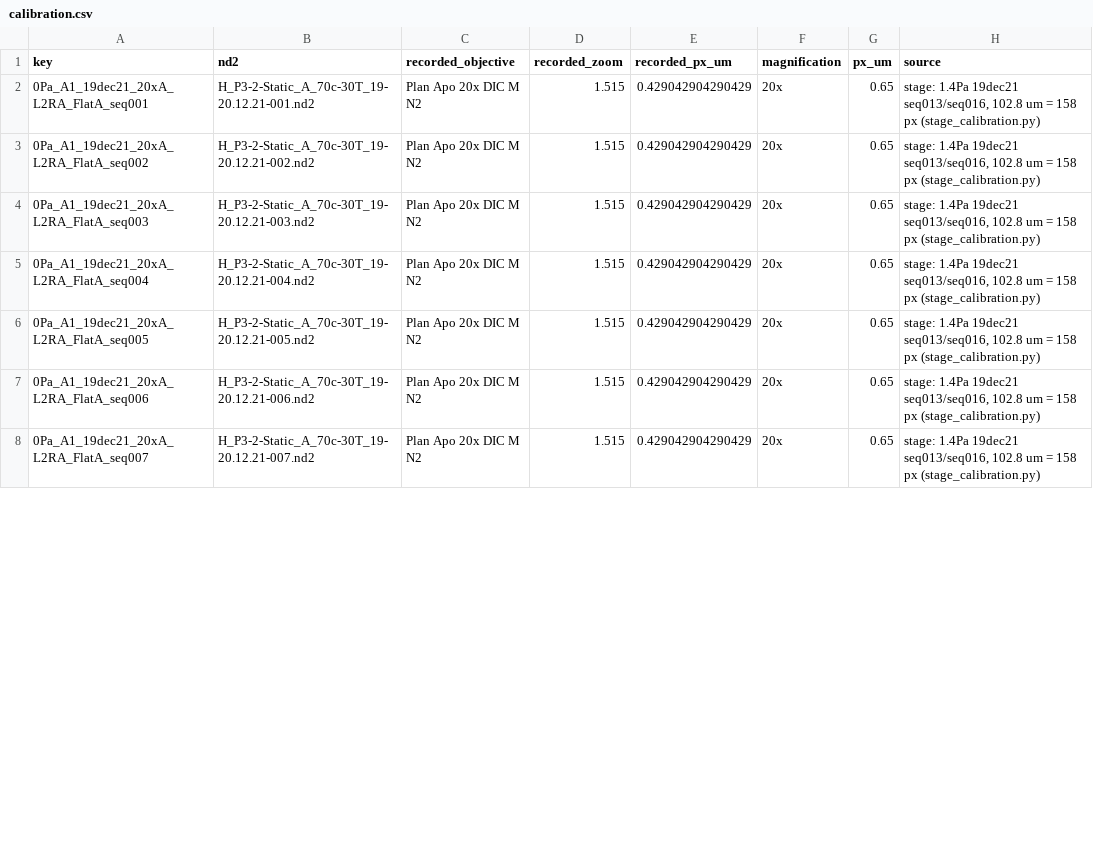
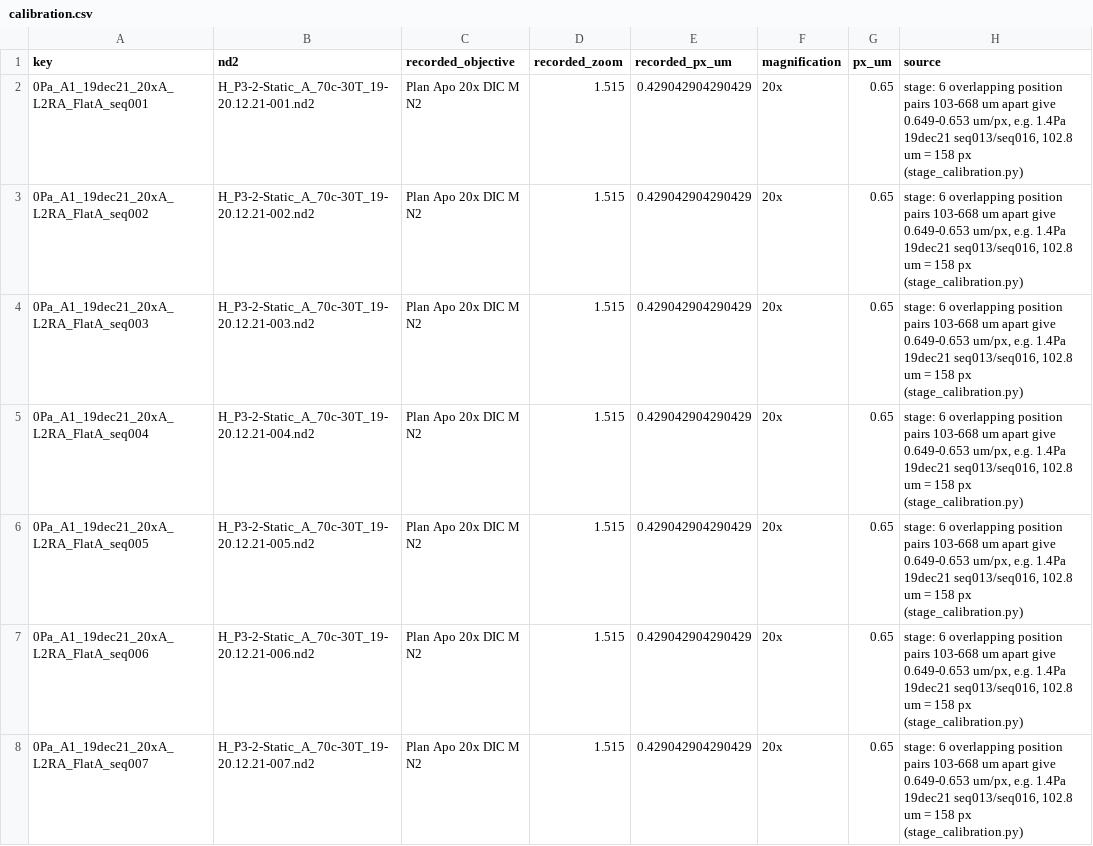
Before and after one commit to guidoputignano/Master-s-Thesis, a CSV file: Imaging/pipeline_v2/calibration.csv, drawn as a sheet; only a part is shown; the diff covers the shown part only.

```diff
--- a/Imaging/pipeline_v2/calibration.csv
+++ b/Imaging/pipeline_v2/calibration.csv
@@ -1,8 +1,8 @@
 key,nd2,recorded_objective,recorded_zoom,recorded_px_um,magnification,px_um,source
-0Pa_A1_19dec21_20xA_L2RA_FlatA_seq001,H_P3-2-Static_A_70c-30T_19-20.12.21-001.nd2,Plan Apo 20x DIC M N2,1.515,0.429042904290429,20x,0.65,"stage: 1.4Pa 19dec21 seq013/seq016, 102.8 um = 158 px (stage_calibration.py)"
-0Pa_A1_19dec21_20xA_L2RA_FlatA_seq002,H_P3-2-Static_A_70c-30T_19-20.12.21-002.nd2,Plan Apo 20x DIC M N2,1.515,0.429042904290429,20x,0.65,"stage: 1.4Pa 19dec21 seq013/seq016, 102.8 um = 158 px (stage_calibration.py)"
-0Pa_A1_19dec21_20xA_L2RA_FlatA_seq003,H_P3-2-Static_A_70c-30T_19-20.12.21-003.nd2,Plan Apo 20x DIC M N2,1.515,0.429042904290429,20x,0.65,"stage: 1.4Pa 19dec21 seq013/seq016, 102.8 um = 158 px (stage_calibration.py)"
-0Pa_A1_19dec21_20xA_L2RA_FlatA_seq004,H_P3-2-Static_A_70c-30T_19-20.12.21-004.nd2,Plan Apo 20x DIC M N2,1.515,0.429042904290429,20x,0.65,"stage: 1.4Pa 19dec21 seq013/seq016, 102.8 um = 158 px (stage_calibration.py)"
-0Pa_A1_19dec21_20xA_L2RA_FlatA_seq005,H_P3-2-Static_A_70c-30T_19-20.12.21-005.nd2,Plan Apo 20x DIC M N2,1.515,0.429042904290429,20x,0.65,"stage: 1.4Pa 19dec21 seq013/seq016, 102.8 um = 158 px (stage_calibration.py)"
-0Pa_A1_19dec21_20xA_L2RA_FlatA_seq006,H_P3-2-Static_A_70c-30T_19-20.12.21-006.nd2,Plan Apo 20x DIC M N2,1.515,0.429042904290429,20x,0.65,"stage: 1.4Pa 19dec21 seq013/seq016, 102.8 um = 158 px (stage_calibration.py)"
-0Pa_A1_19dec21_20xA_L2RA_FlatA_seq007,H_P3-2-Static_A_70c-30T_19-20.12.21-007.nd2,Plan Apo 20x DIC M N2,1.515,0.429042904290429,20x,0.65,"stage: 1.4Pa 19dec21 seq013/seq016, 102.8 um = 158 px (stage_calibration.py)"
+0Pa_A1_19dec21_20xA_L2RA_FlatA_seq001,H_P3-2-Static_A_70c-30T_19-20.12.21-001.nd2,Plan Apo 20x DIC M N2,1.515,0.429042904290429,20x,0.65,"stage: 6 overlapping position pairs 103-668 um apart give 0.649-0.653 um/px, e.g. 1.4Pa 19dec21 seq013/seq016, 102.8 um = 158 px (stage_calibration.py)"
+0Pa_A1_19dec21_20xA_L2RA_FlatA_seq002,H_P3-2-Static_A_70c-30T_19-20.12.21-002.nd2,Plan Apo 20x DIC M N2,1.515,0.429042904290429,20x,0.65,"stage: 6 overlapping position pairs 103-668 um apart give 0.649-0.653 um/px, e.g. 1.4Pa 19dec21 seq013/seq016, 102.8 um = 158 px (stage_calibration.py)"
+0Pa_A1_19dec21_20xA_L2RA_FlatA_seq003,H_P3-2-Static_A_70c-30T_19-20.12.21-003.nd2,Plan Apo 20x DIC M N2,1.515,0.429042904290429,20x,0.65,"stage: 6 overlapping position pairs 103-668 um apart give 0.649-0.653 um/px, e.g. 1.4Pa 19dec21 seq013/seq016, 102.8 um = 158 px (stage_calibration.py)"
+0Pa_A1_19dec21_20xA_L2RA_FlatA_seq004,H_P3-2-Static_A_70c-30T_19-20.12.21-004.nd2,Plan Apo 20x DIC M N2,1.515,0.429042904290429,20x,0.65,"stage: 6 overlapping position pairs 103-668 um apart give 0.649-0.653 um/px, e.g. 1.4Pa 19dec21 seq013/seq016, 102.8 um = 158 px (stage_calibration.py)"
+0Pa_A1_19dec21_20xA_L2RA_FlatA_seq005,H_P3-2-Static_A_70c-30T_19-20.12.21-005.nd2,Plan Apo 20x DIC M N2,1.515,0.429042904290429,20x,0.65,"stage: 6 overlapping position pairs 103-668 um apart give 0.649-0.653 um/px, e.g. 1.4Pa 19dec21 seq013/seq016, 102.8 um = 158 px (stage_calibration.py)"
+0Pa_A1_19dec21_20xA_L2RA_FlatA_seq006,H_P3-2-Static_A_70c-30T_19-20.12.21-006.nd2,Plan Apo 20x DIC M N2,1.515,0.429042904290429,20x,0.65,"stage: 6 overlapping position pairs 103-668 um apart give 0.649-0.653 um/px, e.g. 1.4Pa 19dec21 seq013/seq016, 102.8 um = 158 px (stage_calibration.py)"
+0Pa_A1_19dec21_20xA_L2RA_FlatA_seq007,H_P3-2-Static_A_70c-30T_19-20.12.21-007.nd2,Plan Apo 20x DIC M N2,1.515,0.429042904290429,20x,0.65,"stage: 6 overlapping position pairs 103-668 um apart give 0.649-0.653 um/px, e.g. 1.4Pa 19dec21 seq013/seq016, 102.8 um = 158 px (stage_calibration.py)"
```
Also changed, not shown: 63 edited cells elsewhere in this file, 5 other files.
